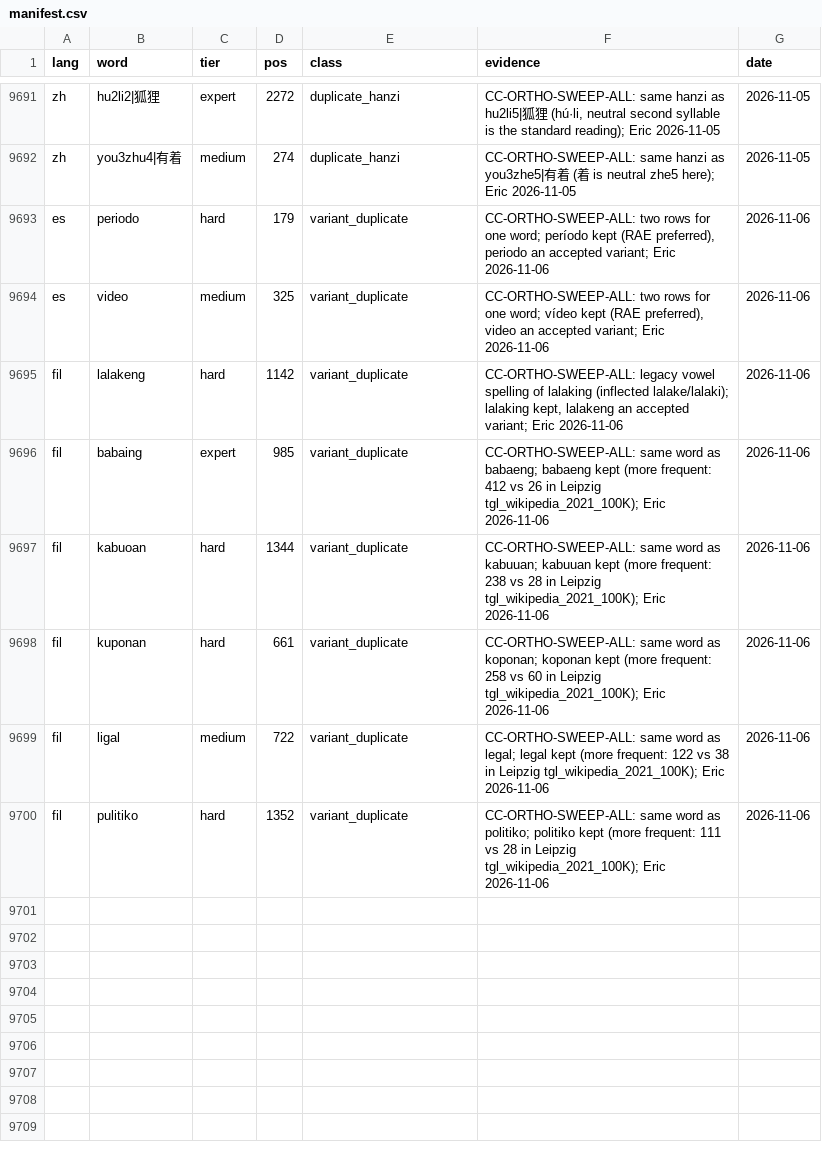
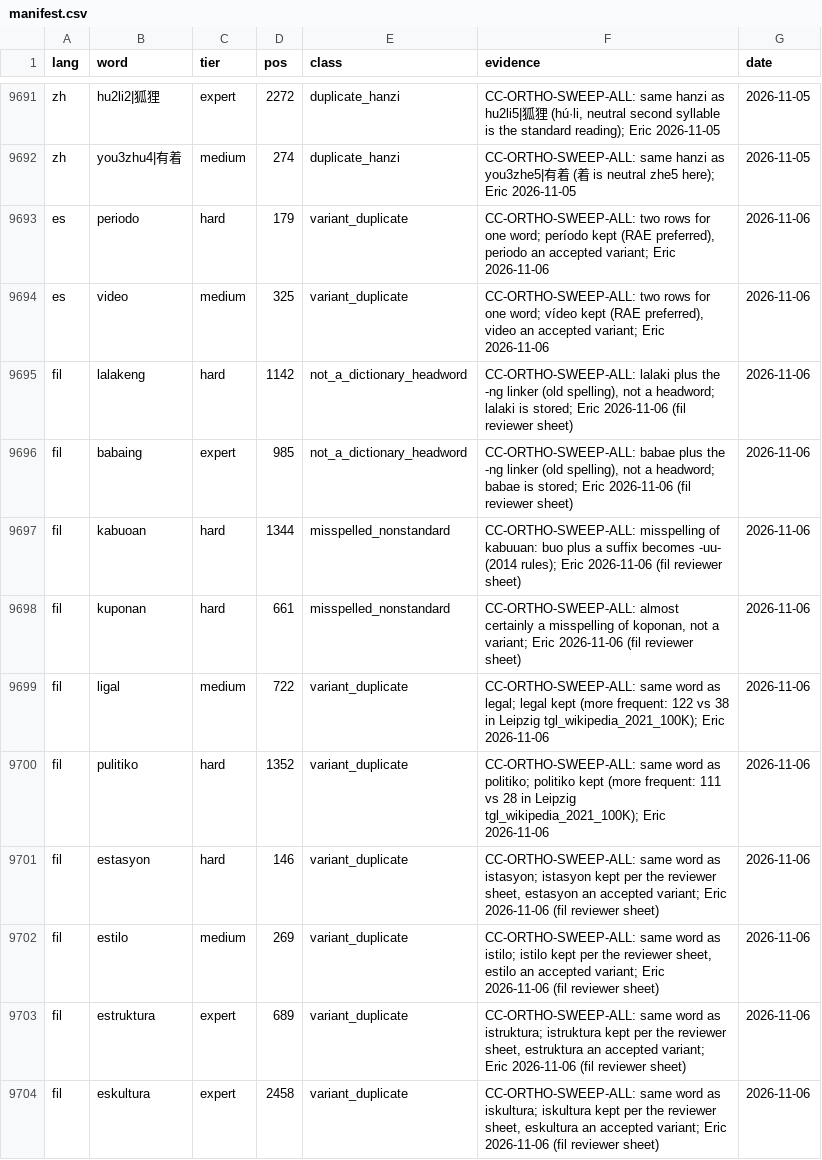
Before and after one commit to icyfxllm-eng/spell-wasm, a CSV file: assets/words-quarantine/manifest.csv, drawn as a sheet; only a part is shown, gaps mark what is left out; the diff covers the shown part only.

```diff
--- a/assets/words-quarantine/manifest.csv
+++ b/assets/words-quarantine/manifest.csv
@@ -9694,7 +9694,11 @@ es,periodo,hard,179,variant_duplicate,"CC-ORTHO-SWEEP-ALL: two rows for one word
 es,video,medium,325,variant_duplicate,"CC-ORTHO-SWEEP-ALL: two rows for one word; vídeo kept (RAE preferred), video an accepted variant; Eric 2026-11-06",2026-11-06
-fil,lalakeng,hard,1142,variant_duplicate,"CC-ORTHO-SWEEP-ALL: legacy vowel spelling of lalaking (inflected lalake/lalaki); lalaking kept, lalakeng an accepted variant; Eric 2026-11-06",2026-11-06
-fil,babaing,expert,985,variant_duplicate,CC-ORTHO-SWEEP-ALL: same word as babaeng; babaeng kept (more frequent: 412 vs 26 in Leipzig tgl_wikipedia_2021_100K); Eric 2026-11-06,2026-11-06
-fil,kabuoan,hard,1344,variant_duplicate,CC-ORTHO-SWEEP-ALL: same word as kabuuan; kabuuan kept (more frequent: 238 vs 28 in Leipzig tgl_wikipedia_2021_100K); Eric 2026-11-06,2026-11-06
-fil,kuponan,hard,661,variant_duplicate,CC-ORTHO-SWEEP-ALL: same word as koponan; koponan kept (more frequent: 258 vs 60 in Leipzig tgl_wikipedia_2021_100K); Eric 2026-11-06,2026-11-06
+fil,lalakeng,hard,1142,not_a_dictionary_headword,"CC-ORTHO-SWEEP-ALL: lalaki plus the -ng linker (old spelling), not a headword; lalaki is stored; Eric 2026-11-06 (fil reviewer sheet)",2026-11-06
+fil,babaing,expert,985,not_a_dictionary_headword,"CC-ORTHO-SWEEP-ALL: babae plus the -ng linker (old spelling), not a headword; babae is stored; Eric 2026-11-06 (fil reviewer sheet)",2026-11-06
+fil,kabuoan,hard,1344,misspelled_nonstandard,CC-ORTHO-SWEEP-ALL: misspelling of kabuuan: buo plus a suffix becomes -uu- (2014 rules); Eric 2026-11-06 (fil reviewer sheet),2026-11-06
+fil,kuponan,hard,661,misspelled_nonstandard,"CC-ORTHO-SWEEP-ALL: almost certainly a misspelling of koponan, not a variant; Eric 2026-11-06 (fil reviewer sheet)",2026-11-06
 fil,ligal,medium,722,variant_duplicate,CC-ORTHO-SWEEP-ALL: same word as legal; legal kept (more frequent: 122 vs 38 in Leipzig tgl_wikipedia_2021_100K); Eric 2026-11-06,2026-11-06
 fil,pulitiko,hard,1352,variant_duplicate,CC-ORTHO-SWEEP-ALL: same word as politiko; politiko kept (more frequent: 111 vs 28 in Leipzig tgl_wikipedia_2021_100K); Eric 2026-11-06,2026-11-06
+fil,estasyon,hard,146,variant_duplicate,"CC-ORTHO-SWEEP-ALL: same word as istasyon; istasyon kept per the reviewer sheet, estasyon an accepted variant; Eric 2026-11-06 (fil reviewer sheet)",2026-11-06
+fil,estilo,medium,269,variant_duplicate,"CC-ORTHO-SWEEP-ALL: same word as istilo; istilo kept per the reviewer sheet, estilo an accepted variant; Eric 2026-11-06 (fil reviewer sheet)",2026-11-06
+fil,estruktura,expert,689,variant_duplicate,"CC-ORTHO-SWEEP-ALL: same word as istruktura; istruktura kept per the reviewer sheet, estruktura an accepted variant; Eric 2026-11-06 (fil reviewer sheet)",2026-11-06
+fil,eskultura,expert,2458,variant_duplicate,"CC-ORTHO-SWEEP-ALL: same word as iskultura; iskultura kept per the reviewer sheet, eskultura an accepted variant; Eric 2026-11-06 (fil reviewer sheet)",2026-11-06
```
Also changed, not shown: 10 added rows elsewhere in this file, assets/words/purity/fil.tsv, data/fil/accepted-variants.tsv, 19 other files.
